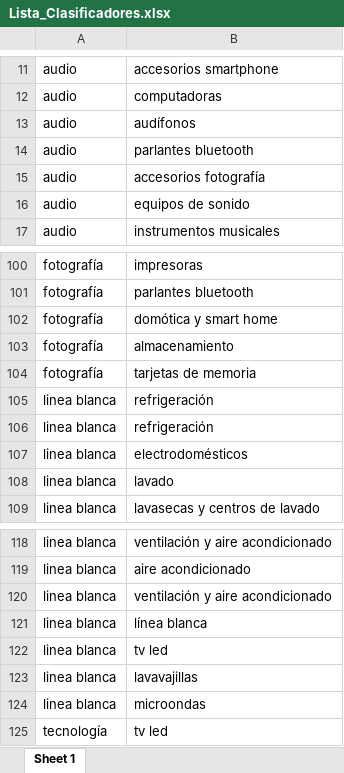
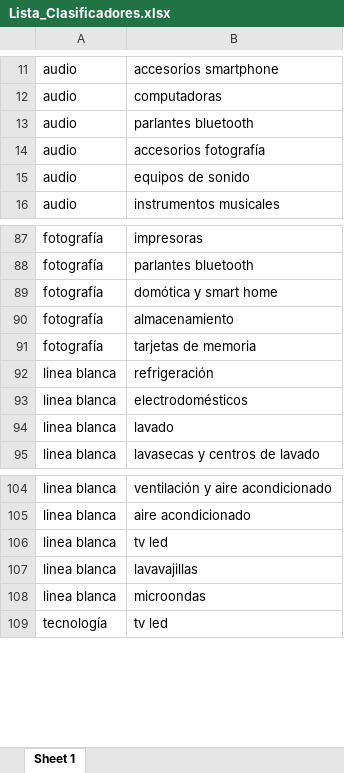
Before and after one commit to alexandramarcos1896/Traspaso-Online, an Excel workbook: output/Adicionales/Lista_Clasificadores.xlsx, sheet Sheet 1, drawn as a sheet; only a part is shown, gaps mark what is left out; values as stored, in another font and other column widths than the file's, no cell formats; the diff covers the shown part only; the diff names each change by its address in the sheet, - before the commit and + after, or states it on an @@ line.

```diff
--- a/output/Adicionales/Lista_Clasificadores.xlsx (sheet Sheet 1)
+++ b/output/Adicionales/Lista_Clasificadores.xlsx (sheet Sheet 1)
-row 13: audio | audífonos
-row 105: linea blanca | refrigeración
-row 120: linea blanca | ventilación y aire acondicionado
-row 121: linea blanca | línea blanca
```
Also changed, not shown: 12 removed rows elsewhere in this sheet, cell formats, 28 other files.
